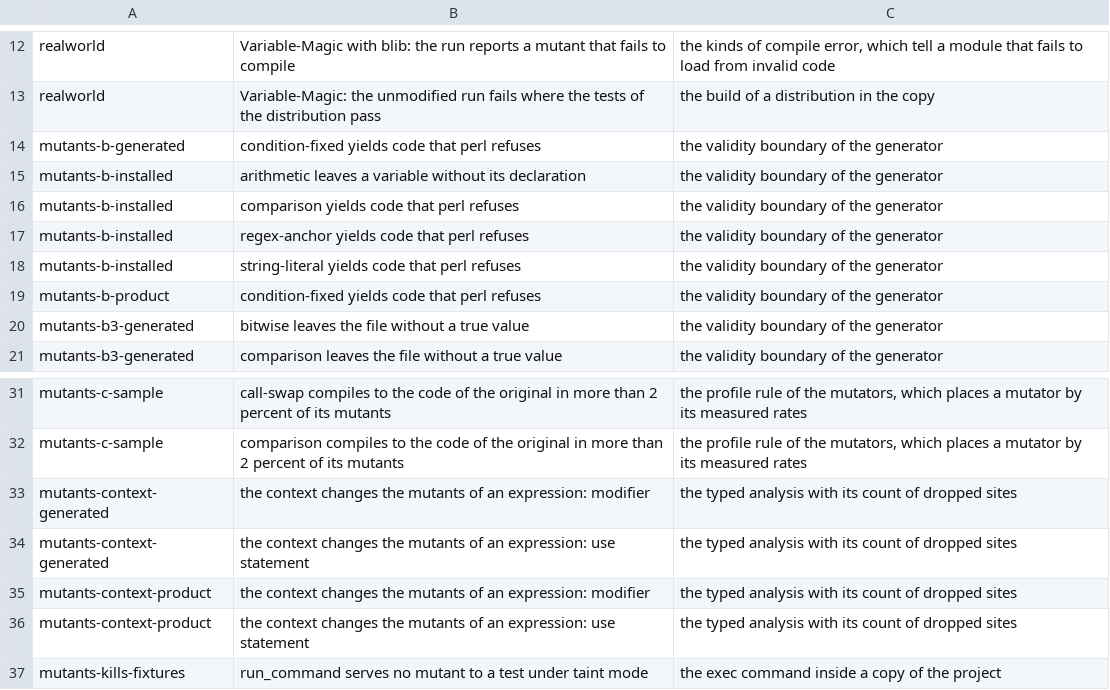
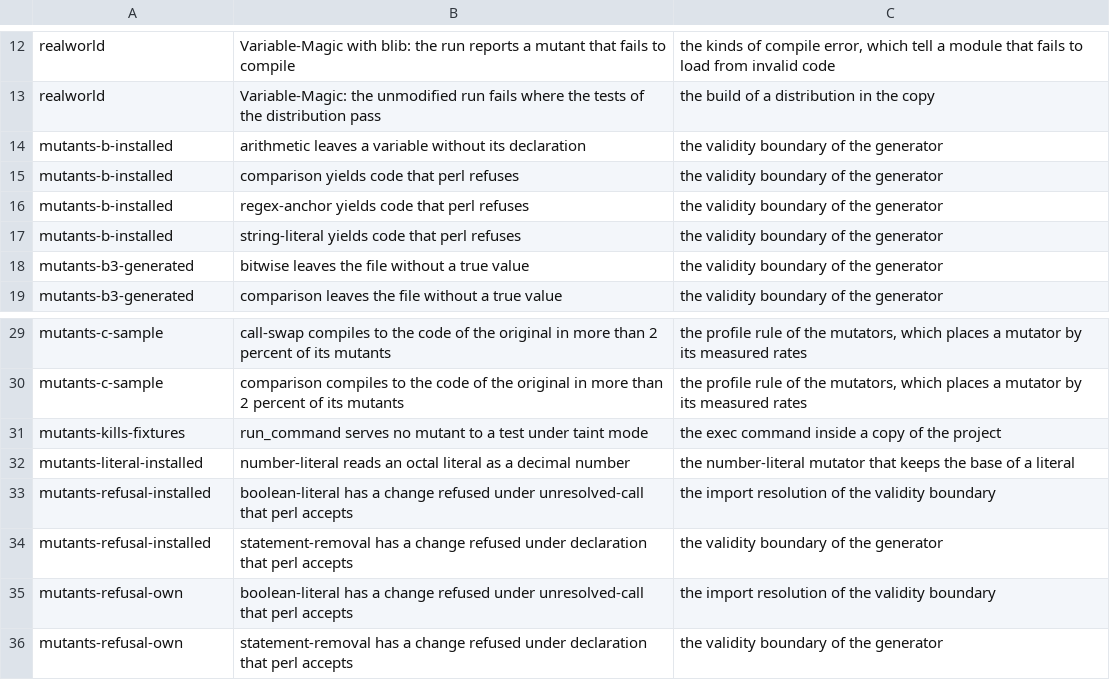
Before and after one commit to P4suta/Test-Mutation, a TSV file: t/open-findings.tsv, drawn as a sheet; only a part is shown, gaps mark what is left out; the shorter side is filled out with more unchanged rows.

Commit message:
fix(analysis): cover constant values and complete statement modifiers
Keep declaration names outside the mutation sites for constant values.
Use the entire expression when changing a statement modifier.
Judge changes to compile-time dependencies in a fresh module environment.

Refs #29

```diff
--- a/t/open-findings.tsv
+++ b/t/open-findings.tsv
@@ -13,3 +13,2 @@ realworld	Variable-Magic with blib: the run reports a mutant that fails to compi
 realworld	Variable-Magic: the unmodified run fails where the tests of the distribution pass	the build of a distribution in the copy
-mutants-b-generated	condition-fixed yields code that perl refuses	the validity boundary of the generator
 mutants-b-installed	arithmetic leaves a variable without its declaration	the validity boundary of the generator
@@ -18,3 +17,2 @@ mutants-b-installed	regex-anchor yields code that perl refuses	the validity boun
 mutants-b-installed	string-literal yields code that perl refuses	the validity boundary of the generator
-mutants-b-product	condition-fixed yields code that perl refuses	the validity boundary of the generator
 mutants-b3-generated	bitwise leaves the file without a true value	the validity boundary of the generator
@@ -32,6 +30,2 @@ mutants-c-sample	call-swap compiles to the code of the original in more than 2 p
 mutants-c-sample	comparison compiles to the code of the original in more than 2 percent of its mutants	the profile rule of the mutators, which places a mutator by its measured rates
-mutants-context-generated	the context changes the mutants of an expression: modifier	the typed analysis with its count of dropped sites
-mutants-context-generated	the context changes the mutants of an expression: use statement	the typed analysis with its count of dropped sites
-mutants-context-product	the context changes the mutants of an expression: modifier	the typed analysis with its count of dropped sites
-mutants-context-product	the context changes the mutants of an expression: use statement	the typed analysis with its count of dropped sites
 mutants-kills-fixtures	run_command serves no mutant to a test under taint mode	the exec command inside a copy of the project
```
Also changed, not shown: 7 other files.
